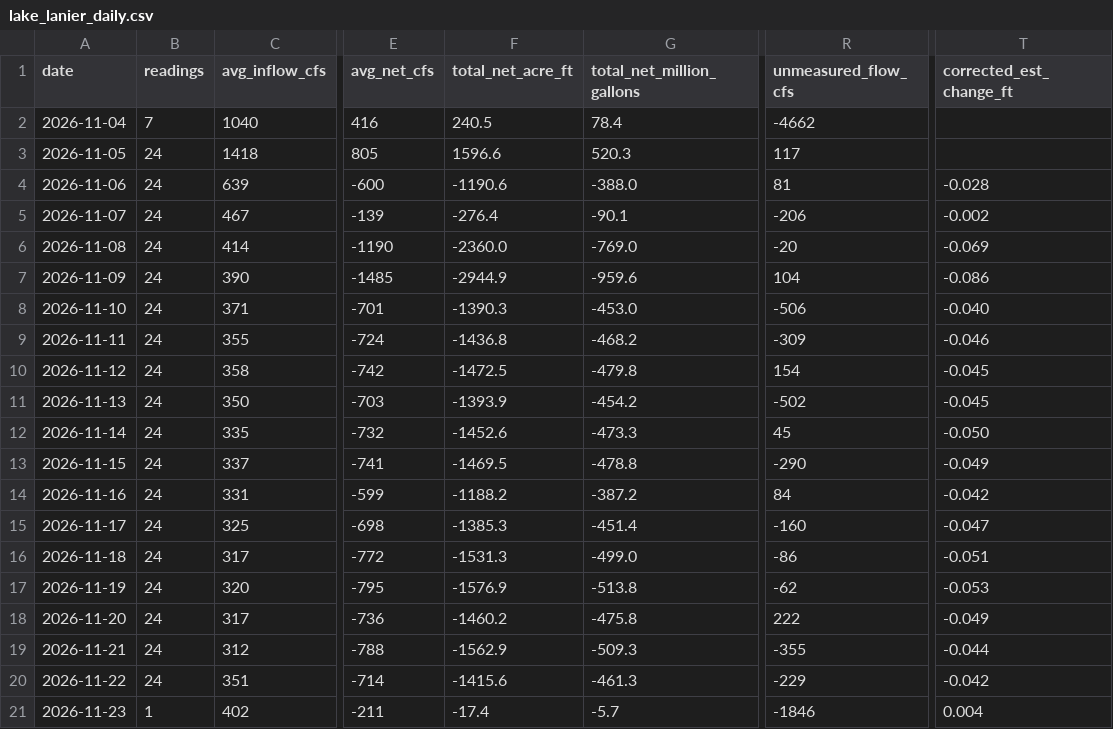
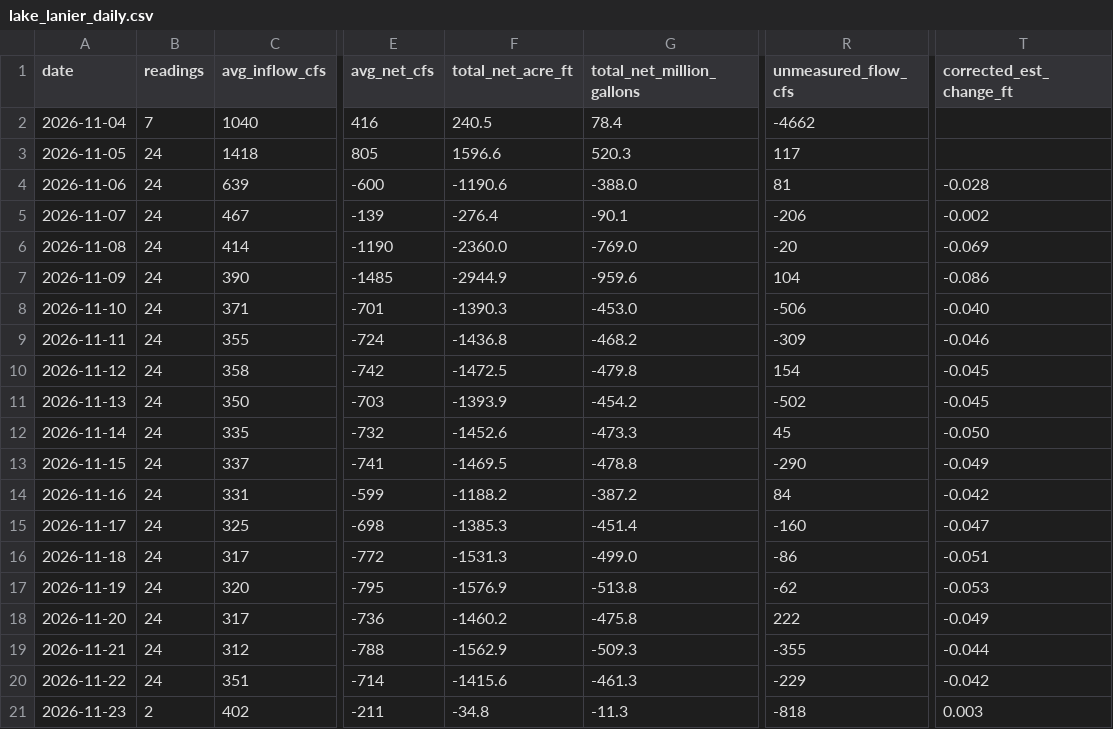
Before and after one commit to rjcanfield139-thwg/lake-lanier-logger, a CSV file: data/lake_lanier_daily.csv, drawn as a sheet; only a part is shown, gaps mark what is left out; the diff names each change by its address in the sheet, - before the commit and + after, or states it on an @@ line.

```diff
--- a/data/lake_lanier_daily.csv
+++ b/data/lake_lanier_daily.csv
-B21 (readings): 1
+B21 (readings): 2
-F21 (total_net_acre_ft): -17.4
+F21 (total_net_acre_ft): -34.8
-G21 (total_net_million_gallons): -5.7
+G21 (total_net_million_gallons): -11.3
-R21 (unmeasured_flow_cfs): -1846
+R21 (unmeasured_flow_cfs): -818
-T21 (corrected_est_change_ft): 0.004
+T21 (corrected_est_change_ft): 0.003
```
Also changed, not shown: data/lake_lanier_log.csv.
